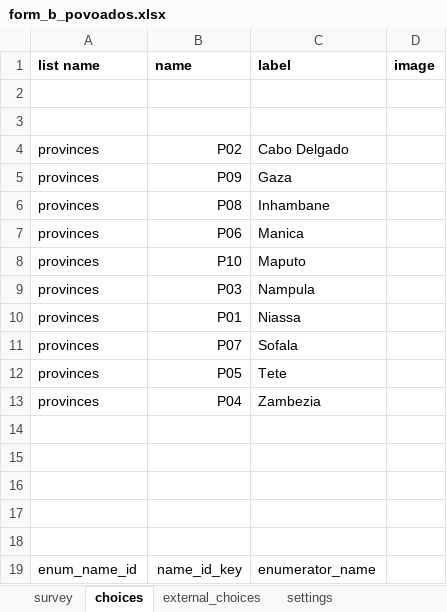
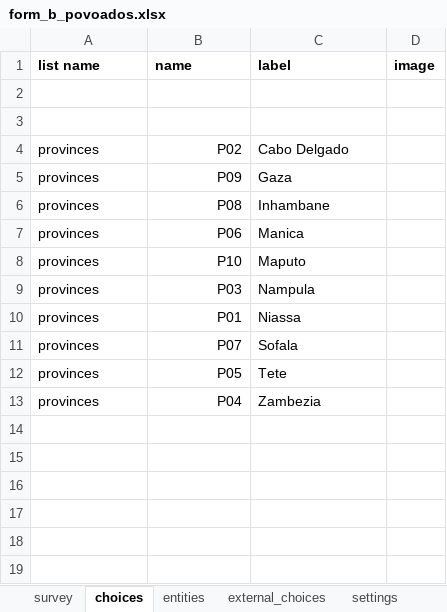
Before and after one commit to TerraFirmaMozambique/odk_forms_wcs_nampula, an Excel workbook: xlsx/CaVaTeCo/form_b_povoados.xlsx, sheet choices, drawn as a sheet; values as stored, in another font and other column widths than the file's, no borders; the diff names each change by its address in the sheet, - before the commit and + after, or states it on an @@ line.

```diff
--- a/xlsx/CaVaTeCo/form_b_povoados.xlsx (sheet choices)
+++ b/xlsx/CaVaTeCo/form_b_povoados.xlsx (sheet choices)
+sheet tab: entities
-row 14: (empty)
-row 15: (empty)
-row 16: (empty)
-row 17: (empty)
-row 18: (empty)
-row 19: enum_name_id | name_id_key | enumerator_name
```
Also changed, not shown: sheet survey, sheet settings, xlsx/CaVaTeCo/form_1_enumeradores.xlsx, xlsx/CaVaTeCo/form_c_limites.xlsx, 25 other files.
